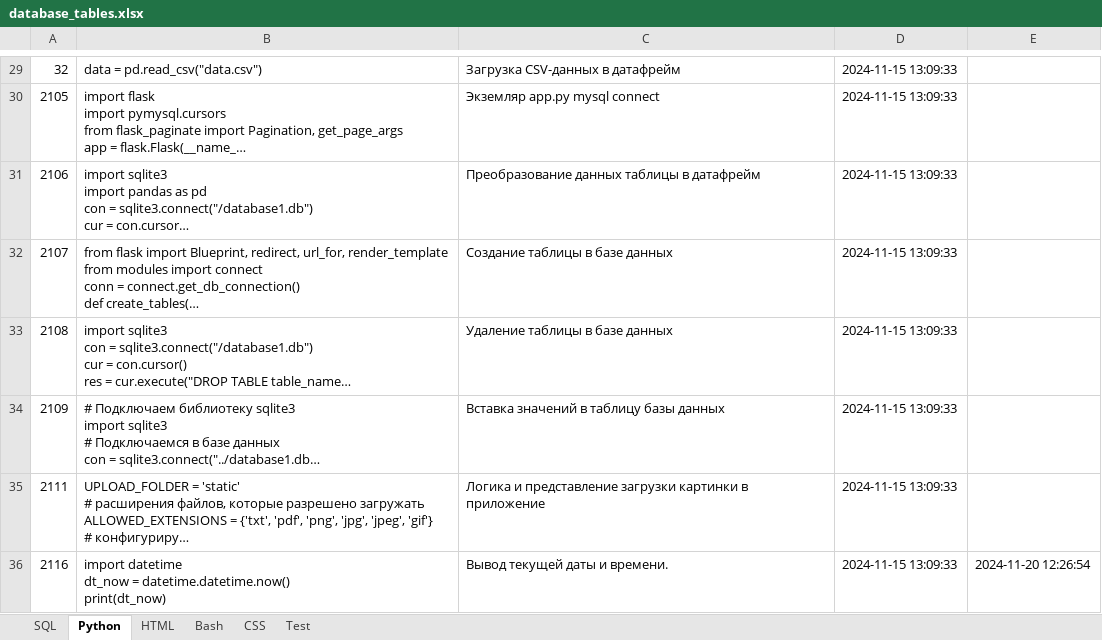
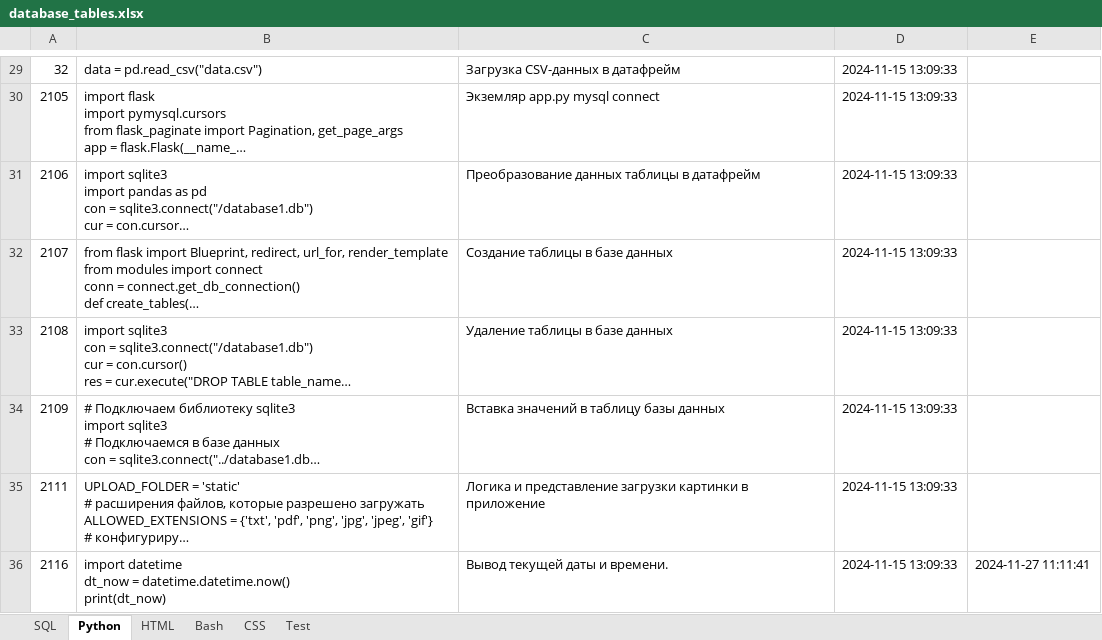
Before and after one commit to savinsyu/wiki-project, an Excel workbook: files/database_tables.xlsx, sheet Python, drawn as a sheet; only a part is shown, gaps mark what is left out; long unchanged cells end in …; values as stored, in another font and other column widths than the file's, no borders; the diff names each change by its address in the sheet, - before the commit and + after, or states it on an @@ line.

```diff
--- a/files/database_tables.xlsx (sheet Python)
+++ b/files/database_tables.xlsx (sheet Python)
-E36: 2024-11-20 12:26:54
+E36: 2024-11-27 11:11:41
```
Also changed, not shown: 13 other files.
